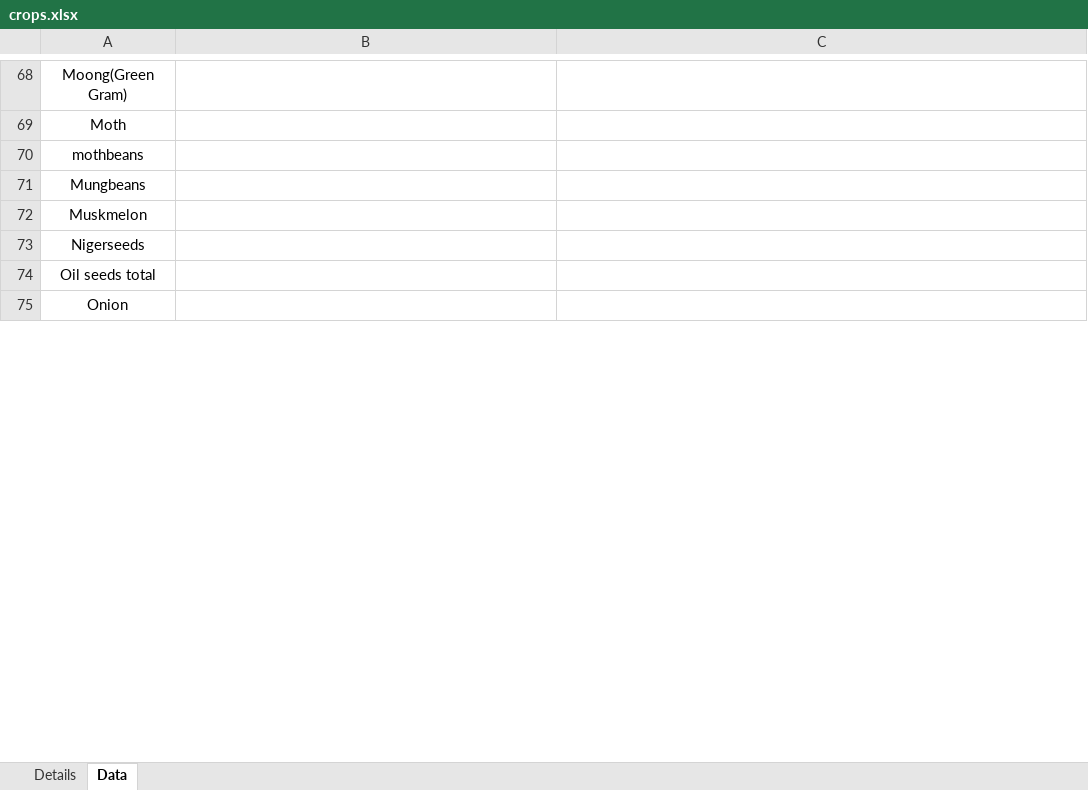
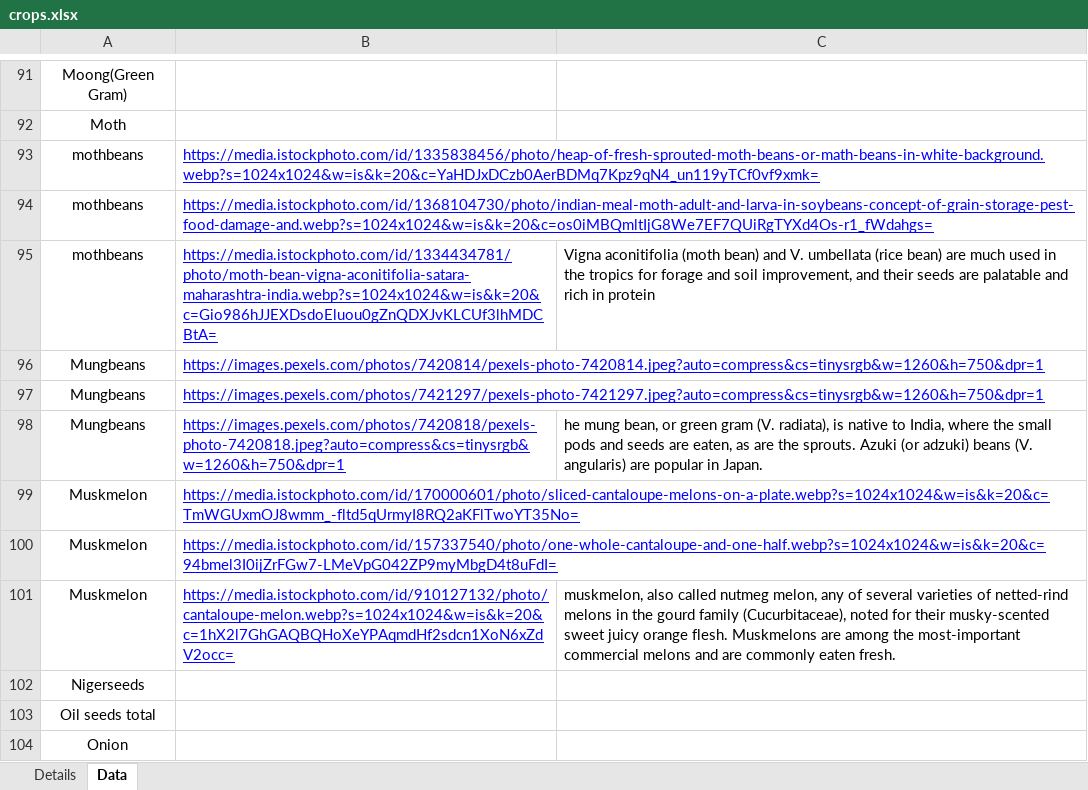
Before and after one commit to Raj217/agro-buddy, an Excel workbook: backend/scripts/crops-db/crops.xlsx, sheet Data, drawn as a sheet; only a part is shown, gaps mark what is left out; values as stored, in another font and other column widths than the file's, no borders; charts and pictures not drawn; addresses are those after the commit; the diff covers the shown part only; the diff names each change by its address in the sheet, - before the commit and + after, or states it on an @@ line.

```diff
--- a/backend/scripts/crops-db/crops.xlsx (sheet Data)
+++ b/backend/scripts/crops-db/crops.xlsx (sheet Data)
-B93: (empty)
+B93: https://media.istockphoto.com/id/1335838456/photo/heap-of-fresh-sprouted-moth-beans-or-math-beans-in-white-background.webp?s=1024x1024&w=is&k=20&c=YaHDJxDCzb0AerBDMq7Kpz9qN4_un119yTCf0vf9xmk=
+row 94: mothbeans | https://media.istockphoto.com/id/1368104730/photo/indian-meal-moth-adult-and-larva-in-soybeans-concept-of-grain-storage-pest-food-damage-and.webp?s=1024x1024&w=is&k=20&c=os0iMBQmltIjG8We7EF7QUiRgTYXd4Os-r1_fWdahgs=
+row 95: mothbeans | https://media.istockphoto.com/id/1334434781/photo/moth-bean-vigna-aconitifolia-satara-maharashtra-india.webp?s=1024x1024&w=is&k=20&c=Gio986hJJEXDsdoEluou0gZnQDXJvKLCUf3lhMDCBtA= | Vigna aconitifolia (moth bean) and V. umbellata (rice bean) are much used in the tropics for forage and soil improvement, and their seeds are palatable and rich in protein
-B96: (empty)
+B96: https://images.pexels.com/photos/7420814/pexels-photo-7420814.jpeg?auto=compress&cs=tinysrgb&w=1260&h=750&dpr=1
+row 97: Mungbeans | https://images.pexels.com/photos/7421297/pexels-photo-7421297.jpeg?auto=compress&cs=tinysrgb&w=1260&h=750&dpr=1
+row 98: Mungbeans | https://images.pexels.com/photos/7420818/pexels-photo-7420818.jpeg?auto=compress&cs=tinysrgb&w=1260&h=750&dpr=1 | he mung bean, or green gram (V. radiata), is native to India, where the small pods and seeds are eaten, as are the sprouts. Azuki (or adzuki) beans (V. angularis) are popular in Japan.
-B99: (empty)
+B99: https://media.istockphoto.com/id/170000601/photo/sliced-cantaloupe-melons-on-a-plate.webp?s=1024x1024&w=is&k=20&c=TmWGUxmOJ8wmm_-fltd5qUrmyI8RQ2aKFlTwoYT35No=
+row 100: Muskmelon | https://media.istockphoto.com/id/157337540/photo/one-whole-cantaloupe-and-one-half.webp?s=1024x1024&w=is&k=20&c=94bmel3I0ijZrFGw7-LMeVpG042ZP9myMbgD4t8uFdI=
+row 101: Muskmelon | https://media.istockphoto.com/id/910127132/photo/cantaloupe-melon.webp?s=1024x1024&w=is&k=20&c=1hX2l7GhGAQBQHoXeYPAqmdHf2sdcn1XoN6xZdV2occ= | muskmelon, also called nutmeg melon, any of several varieties of netted-rind melons in the gourd family (Cucurbitaceae), noted for their musky-scented sweet juicy orange flesh. Muskmelons are among the most-important commercial melons and are commonly eaten fresh.
```
Also changed, not shown: 34 added rows, 1 removed row and 15 edited cells elsewhere in this sheet, sheet Details, charts or pictures, 7 other files.
